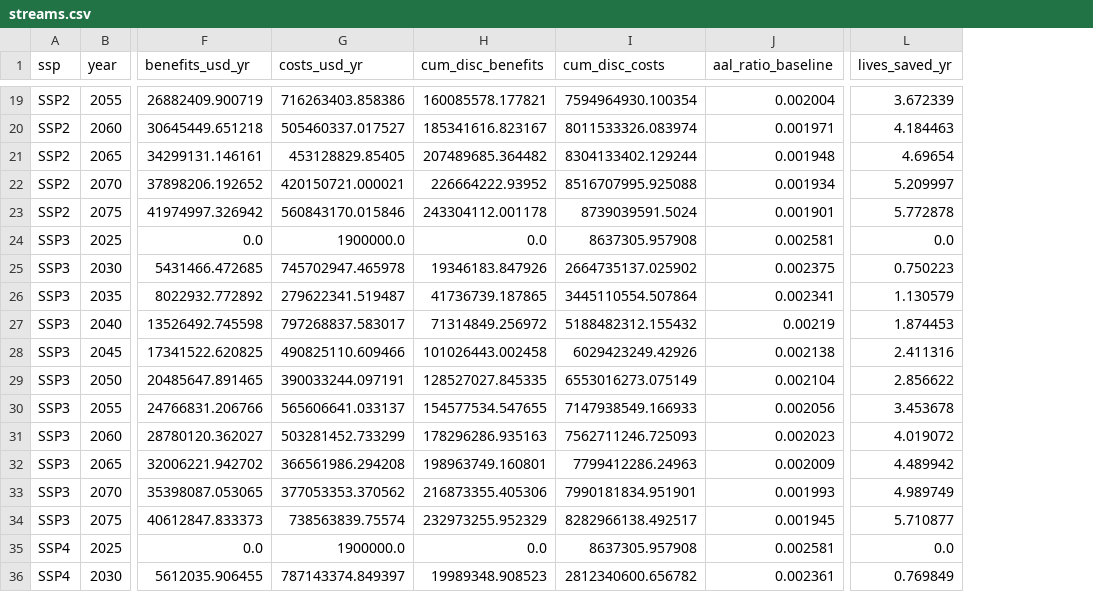
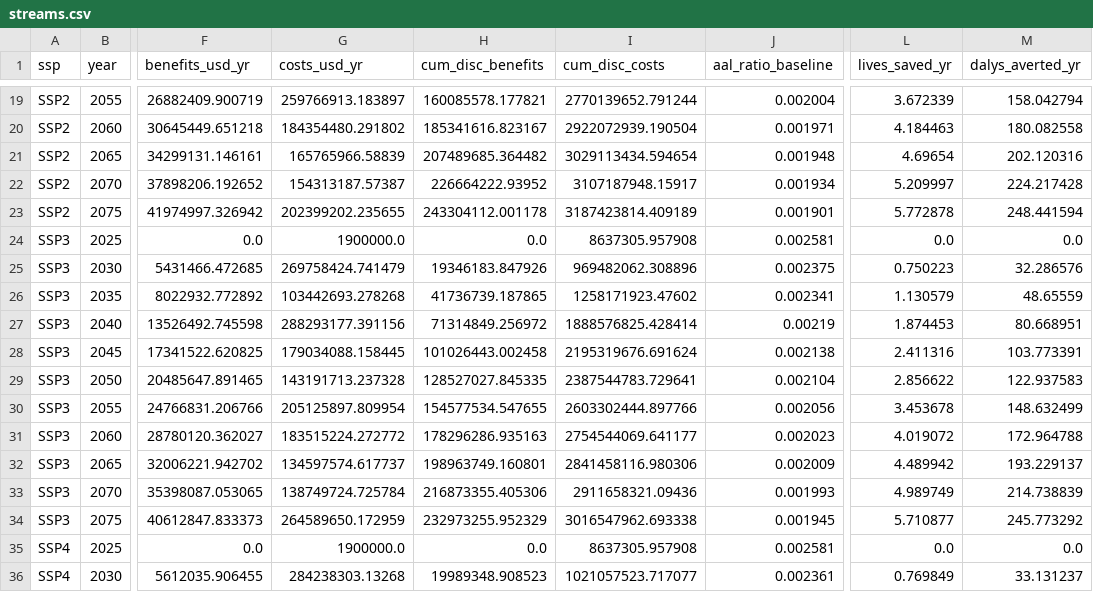
Before and after one commit to aaronopdyke/building-codes-cba-site, a CSV file: docs/data/countries/NPL/streams.csv, drawn as a sheet; only a part is shown, gaps mark what is left out; the diff covers the shown part only; the diff names each change by its address in the sheet, - before the commit and + after, or states it on an @@ line.

```diff
--- a/docs/data/countries/NPL/streams.csv
+++ b/docs/data/countries/NPL/streams.csv
+column M (dalys_averted_yr), rows 19-36: 158.042794 | 180.082558 | 202.120316 | 224.217428 | 248.441594 | 0.0 | 32.286576 | 48.65559 | 80.668951 | 103.773391 | 122.937583 | 148.632499 | 172.964788 | 193.229137 | 214.738839 | 245.773292 | 0.0 | 33.131237
-G19 (costs_usd_yr): 716263403.858386
+G19 (costs_usd_yr): 259766913.183897
-I19 (cum_disc_costs): 7594964930.100354
+I19 (cum_disc_costs): 2770139652.791244
-G20 (costs_usd_yr): 505460337.017527
+G20 (costs_usd_yr): 184354480.291802
-I20 (cum_disc_costs): 8011533326.083974
+I20 (cum_disc_costs): 2922072939.190504
-G21 (costs_usd_yr): 453128829.85405
+G21 (costs_usd_yr): 165765966.58839
-I21 (cum_disc_costs): 8304133402.129244
+I21 (cum_disc_costs): 3029113434.594654
-G22 (costs_usd_yr): 420150721.000021
+G22 (costs_usd_yr): 154313187.57387
-I22 (cum_disc_costs): 8516707995.925088
+I22 (cum_disc_costs): 3107187948.15917
-G23 (costs_usd_yr): 560843170.015846
+G23 (costs_usd_yr): 202399202.235655
-I23 (cum_disc_costs): 8739039591.5024
+I23 (cum_disc_costs): 3187423814.409189
-G25 (costs_usd_yr): 745702947.465978
+G25 (costs_usd_yr): 269758424.741479
-I25 (cum_disc_costs): 2664735137.025902
+I25 (cum_disc_costs): 969482062.308896
-G26 (costs_usd_yr): 279622341.519487
+G26 (costs_usd_yr): 103442693.278268
-I26 (cum_disc_costs): 3445110554.507864
+I26 (cum_disc_costs): 1258171923.47602
-G27 (costs_usd_yr): 797268837.583017
+G27 (costs_usd_yr): 288293177.391156
-I27 (cum_disc_costs): 5188482312.155432
+I27 (cum_disc_costs): 1888576825.428414
-G28 (costs_usd_yr): 490825110.609466
+G28 (costs_usd_yr): 179034088.158445
-I28 (cum_disc_costs): 6029423249.42926
+I28 (cum_disc_costs): 2195319676.691624
-G29 (costs_usd_yr): 390033244.097191
+G29 (costs_usd_yr): 143191713.237328
-I29 (cum_disc_costs): 6553016273.075149
+I29 (cum_disc_costs): 2387544783.729641
-G30 (costs_usd_yr): 565606641.033137
+G30 (costs_usd_yr): 205125897.809954
-I30 (cum_disc_costs): 7147938549.166933
+I30 (cum_disc_costs): 2603302444.897766
-G31 (costs_usd_yr): 503281452.733299
+G31 (costs_usd_yr): 183515224.272772
-I31 (cum_disc_costs): 7562711246.725093
+I31 (cum_disc_costs): 2754544069.641177
-G32 (costs_usd_yr): 366561986.294208
+G32 (costs_usd_yr): 134597574.617737
-I32 (cum_disc_costs): 7799412286.24963
+I32 (cum_disc_costs): 2841458116.980306
-G33 (costs_usd_yr): 377053353.370562
+G33 (costs_usd_yr): 138749724.725784
-I33 (cum_disc_costs): 7990181834.951901
+I33 (cum_disc_costs): 2911658321.09436
-G34 (costs_usd_yr): 738563839.75574
+G34 (costs_usd_yr): 264589650.172959
-I34 (cum_disc_costs): 8282966138.492517
+I34 (cum_disc_costs): 3016547962.693338
-G36 (costs_usd_yr): 787143374.849397
+G36 (costs_usd_yr): 284238303.13268
-I36 (cum_disc_costs): 2812340600.656782
+I36 (cum_disc_costs): 1021057523.717077
```
Also changed, not shown: 68 edited cells elsewhere in this file, 14 other files.
